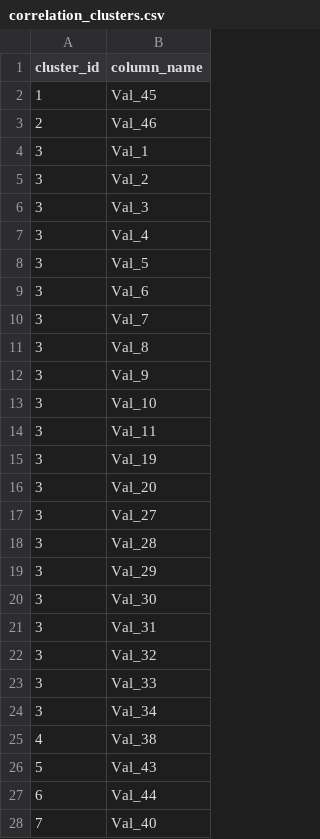
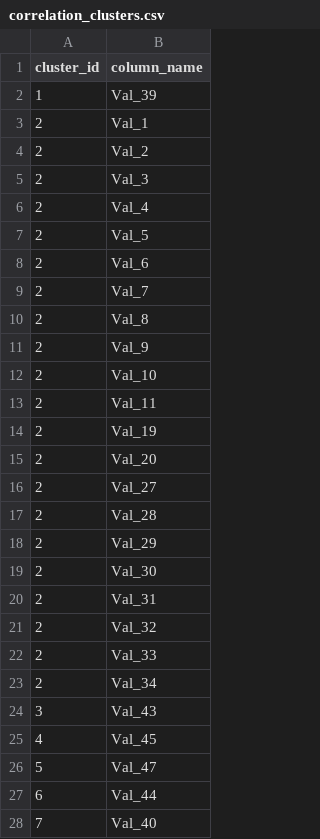
Before and after one commit to Ammar-Shaikh-Cell/PM-Project-Final, a CSV file: timeSeriesDB/time-series-database/sensor_mapping_outputs/results/correlation_clusters.csv, drawn as a sheet; only a part is shown; the diff covers the shown part only.

```diff
--- a/timeSeriesDB/time-series-database/sensor_mapping_outputs/results/correlation_clusters.csv
+++ b/timeSeriesDB/time-series-database/sensor_mapping_outputs/results/correlation_clusters.csv
@@ -1,27 +1,27 @@
 cluster_id,column_name
-1,Val_45
-2,Val_46
-3,Val_1
-3,Val_2
-3,Val_3
-3,Val_4
-3,Val_5
-3,Val_6
-3,Val_7
-3,Val_8
-3,Val_9
-3,Val_10
-3,Val_11
-3,Val_19
-3,Val_20
-3,Val_27
-3,Val_28
-3,Val_29
-3,Val_30
-3,Val_31
-3,Val_32
-3,Val_33
-3,Val_34
-4,Val_38
-5,Val_43
+1,Val_39
+2,Val_1
+2,Val_2
+2,Val_3
+2,Val_4
+2,Val_5
+2,Val_6
+2,Val_7
+2,Val_8
+2,Val_9
+2,Val_10
+2,Val_11
+2,Val_19
+2,Val_20
+2,Val_27
+2,Val_28
+2,Val_29
+2,Val_30
+2,Val_31
+2,Val_32
+2,Val_33
+2,Val_34
+3,Val_43
+4,Val_45
+5,Val_47
 6,Val_44
```
Also changed, not shown: 3 edited cells elsewhere in this file, timeSeriesDB/time-series-database/sensor_mapping_outputs/results/cleaning_log.csv, timeSeriesDB/time-series-database/sensor_mapping_outputs/results/sensor_mapping_table_simplified.csv, 7 other files.
